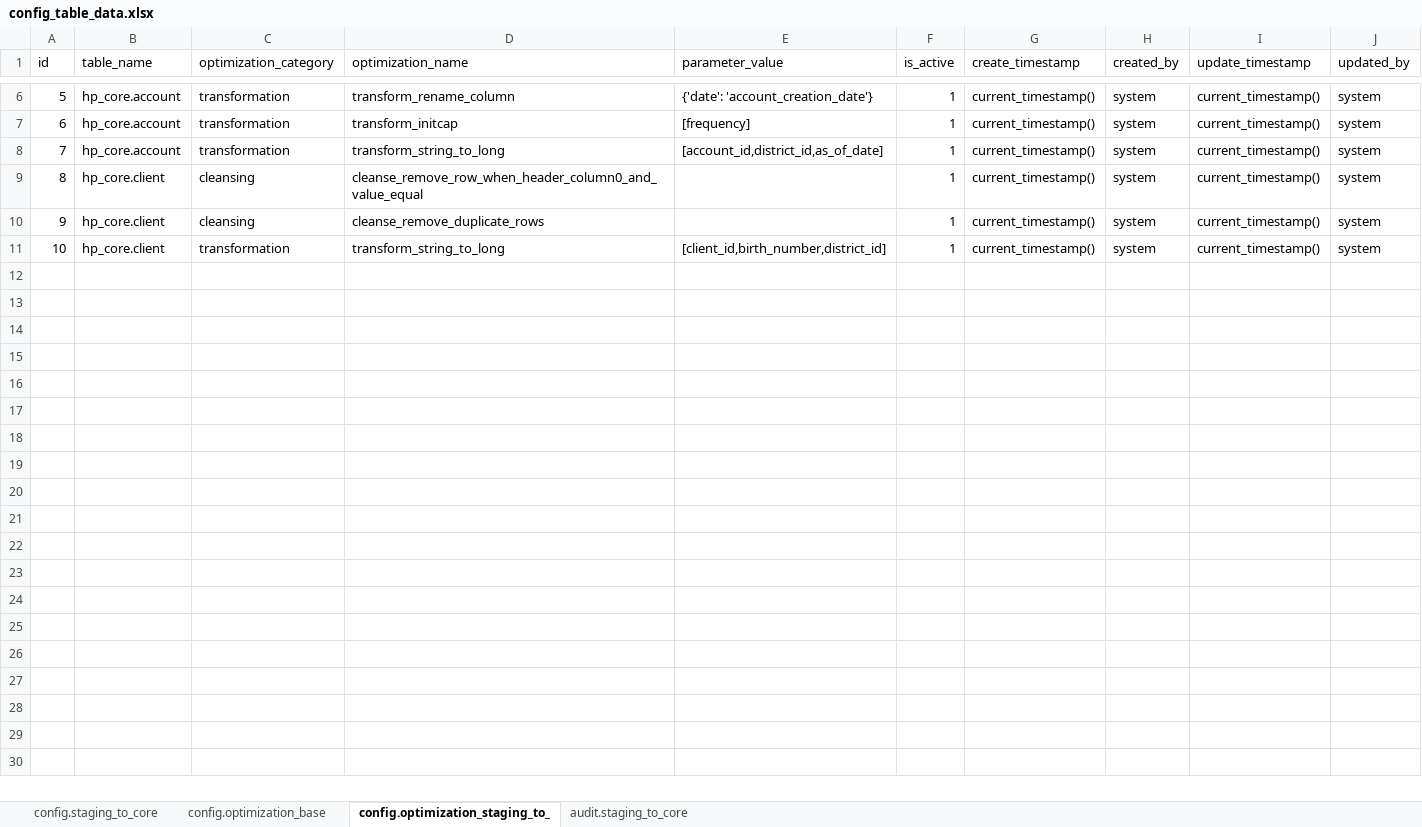
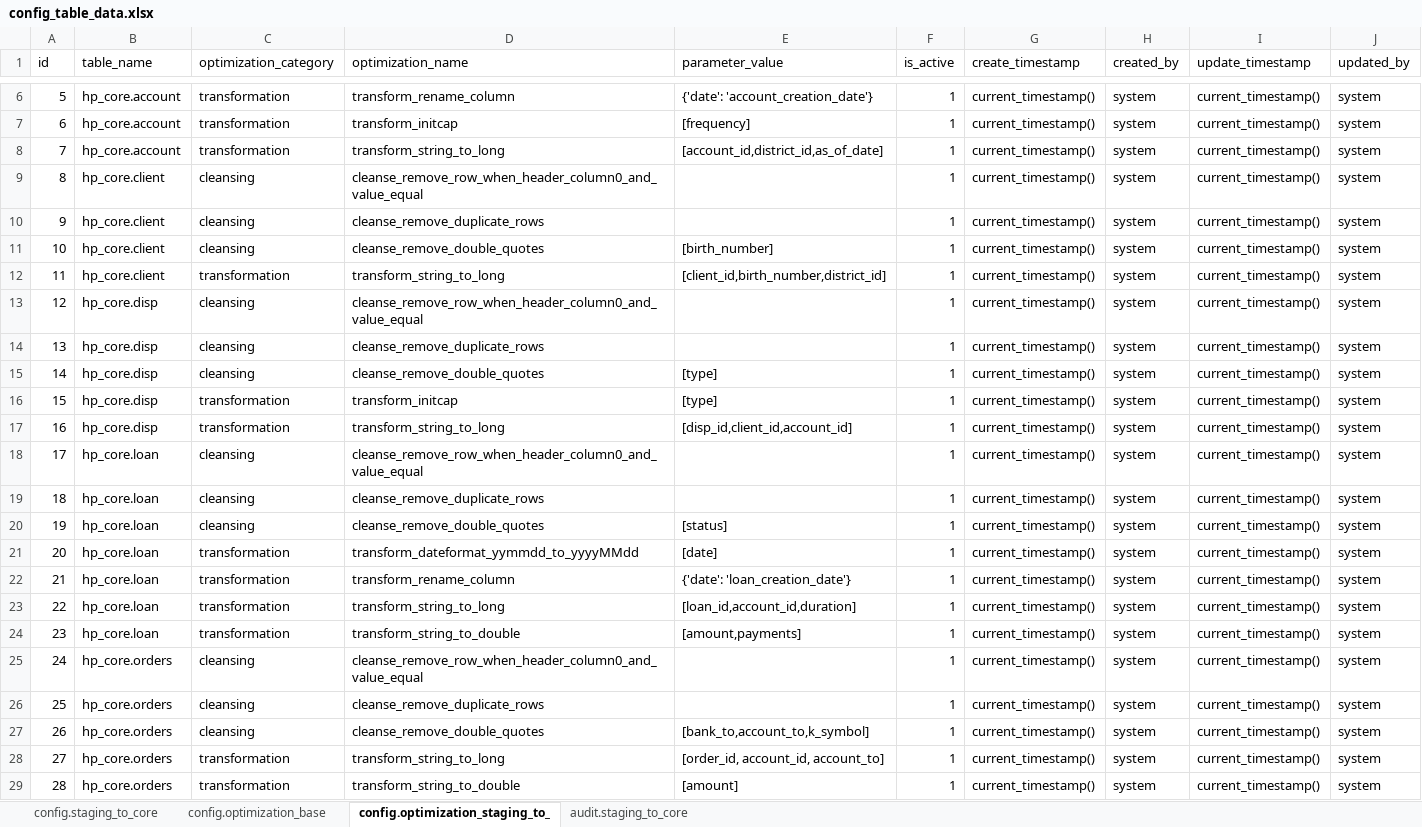
Before and after one commit to hencilpeter/bigdata_projects, an Excel workbook: project1_EnterpriseAnalyticalDataLake/config_table_data.xlsx, sheet config.optimization_staging_to_, drawn as a sheet; only a part is shown, gaps mark what is left out; values as stored, in another font and other column widths than the file's, no borders; addresses are those after the commit; the diff covers the shown part only; the diff names each change by its address in the sheet, - before the commit and + after, or states it on an @@ line.

```diff
--- a/project1_EnterpriseAnalyticalDataLake/config_table_data.xlsx (sheet config.optimization_staging_to_)
+++ b/project1_EnterpriseAnalyticalDataLake/config_table_data.xlsx (sheet config.optimization_staging_to_)
+row 11: 10 | hp_core.client | cleansing | cleanse_remove_double_quotes | [birth_number] | 1 | current_timestamp() | system | current_timestamp() | system
@@ column A (id) renumbered in row 12 @@
+row 13: 12 | hp_core.disp | cleansing | cleanse_remove_row_when_header_column0_and_value_equal |  | 1 | current_timestamp() | system | current_timestamp() | system
+row 14: 13 | hp_core.disp | cleansing | cleanse_remove_duplicate_rows |  | 1 | current_timestamp() | system | current_timestamp() | system
+row 15: 14 | hp_core.disp | cleansing | cleanse_remove_double_quotes | [type] | 1 | current_timestamp() | system | current_timestamp() | system
+row 16: 15 | hp_core.disp | transformation | transform_initcap | [type] | 1 | current_timestamp() | system | current_timestamp() | system
+row 17: 16 | hp_core.disp | transformation | transform_string_to_long | [disp_id,client_id,account_id] | 1 | current_timestamp() | system | current_timestamp() | system
+row 18: 17 | hp_core.loan | cleansing | cleanse_remove_row_when_header_column0_and_value_equal |  | 1 | current_timestamp() | system | current_timestamp() | system
+row 19: 18 | hp_core.loan | cleansing | cleanse_remove_duplicate_rows |  | 1 | current_timestamp() | system | current_timestamp() | system
+row 20: 19 | hp_core.loan | cleansing | cleanse_remove_double_quotes | [status] | 1 | current_timestamp() | system | current_timestamp() | system
+row 21: 20 | hp_core.loan | transformation | transform_dateformat_yymmdd_to_yyyyMMdd | [date] | 1 | current_timestamp() | system | current_timestamp() | system
+row 22: 21 | hp_core.loan | transformation | transform_rename_column | {'date': 'loan_creation_date'} | 1 | current_timestamp() | system | current_timestamp() | system
+row 23: 22 | hp_core.loan | transformation | transform_string_to_long | [loan_id,account_id,duration] | 1 | current_timestamp() | system | current_timestamp() | system
+row 24: 23 | hp_core.loan | transformation | transform_string_to_double | [amount,payments] | 1 | current_timestamp() | system | current_timestamp() | system
+row 25: 24 | hp_core.orders | cleansing | cleanse_remove_row_when_header_column0_and_value_equal |  | 1 | current_timestamp() | system | current_timestamp() | system
+row 26: 25 | hp_core.orders | cleansing | cleanse_remove_duplicate_rows |  | 1 | current_timestamp() | system | current_timestamp() | system
+row 27: 26 | hp_core.orders | cleansing | cleanse_remove_double_quotes | [bank_to,account_to,k_symbol] | 1 | current_timestamp() | system | current_timestamp() | system
+row 28: 27 | hp_core.orders | transformation | transform_string_to_long | [order_id, account_id, account_to] | 1 | current_timestamp() | system | current_timestamp() | system
+row 29: 28 | hp_core.orders | transformation | transform_string_to_double | [amount] | 1 | current_timestamp() | system | current_timestamp() | system
```
Also changed, not shown: 21 added rows elsewhere in this sheet, sheet config.staging_to_core, 7 other files.
